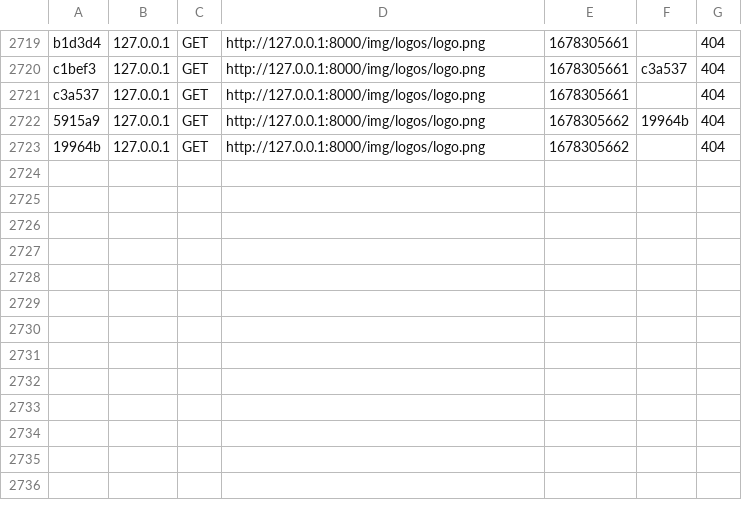
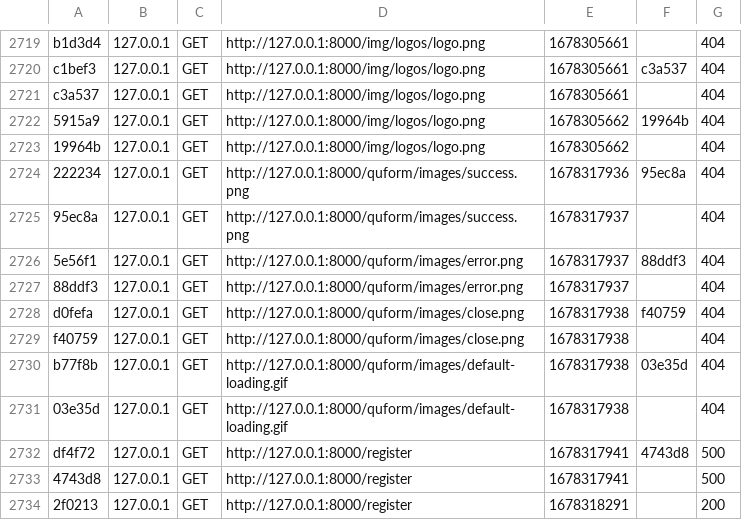
Before and after one commit to eya552/pidev-, a CSV file: var/cache/dev/profiler/index.csv, drawn as a sheet; only a part is shown, gaps mark what is left out; the diff names each change by its address in the sheet, - before the commit and + after, or states it on an @@ line.

Commit message:
corriger image

```diff
--- a/var/cache/dev/profiler/index.csv
+++ b/var/cache/dev/profiler/index.csv
+row 2724: 222234 | 127.0.0.1 | GET | http://127.0.0.1:8000/quform/images/success.png | 1678317936 | 95ec8a | 404
+row 2725: 95ec8a | 127.0.0.1 | GET | http://127.0.0.1:8000/quform/images/success.png | 1678317937 |  | 404
+row 2726: 5e56f1 | 127.0.0.1 | GET | http://127.0.0.1:8000/quform/images/error.png | 1678317937 | 88ddf3 | 404
+row 2727: 88ddf3 | 127.0.0.1 | GET | http://127.0.0.1:8000/quform/images/error.png | 1678317937 |  | 404
+row 2728: d0fefa | 127.0.0.1 | GET | http://127.0.0.1:8000/quform/images/close.png | 1678317938 | f40759 | 404
+row 2729: f40759 | 127.0.0.1 | GET | http://127.0.0.1:8000/quform/images/close.png | 1678317938 |  | 404
+row 2730: b77f8b | 127.0.0.1 | GET | http://127.0.0.1:8000/quform/images/default-loading.gif | 1678317938 | 03e35d | 404
+row 2731: 03e35d | 127.0.0.1 | GET | http://127.0.0.1:8000/quform/images/default-loading.gif | 1678317938 |  | 404
+row 2732: df4f72 | 127.0.0.1 | GET | http://127.0.0.1:8000/register | 1678317941 | 4743d8 | 500
+row 2733: 4743d8 | 127.0.0.1 | GET | http://127.0.0.1:8000/register | 1678317941 |  | 500
+row 2734: 2f0213 | 127.0.0.1 | GET | http://127.0.0.1:8000/register | 1678318291 |  | 200
```
Also changed, not shown: 2 other files.
